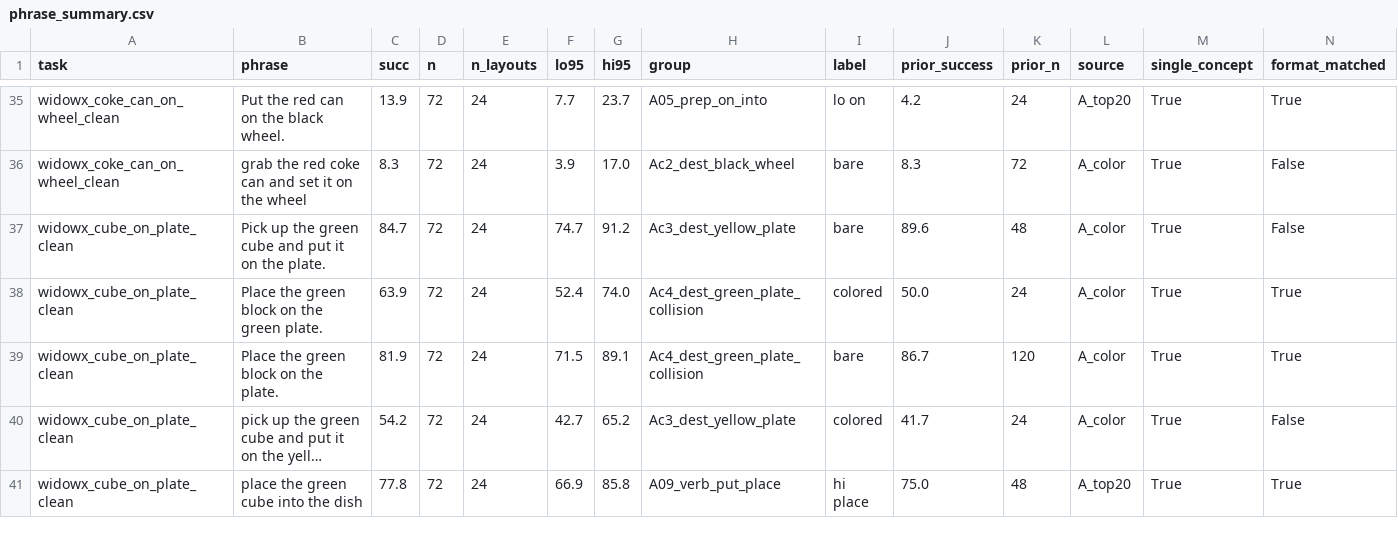
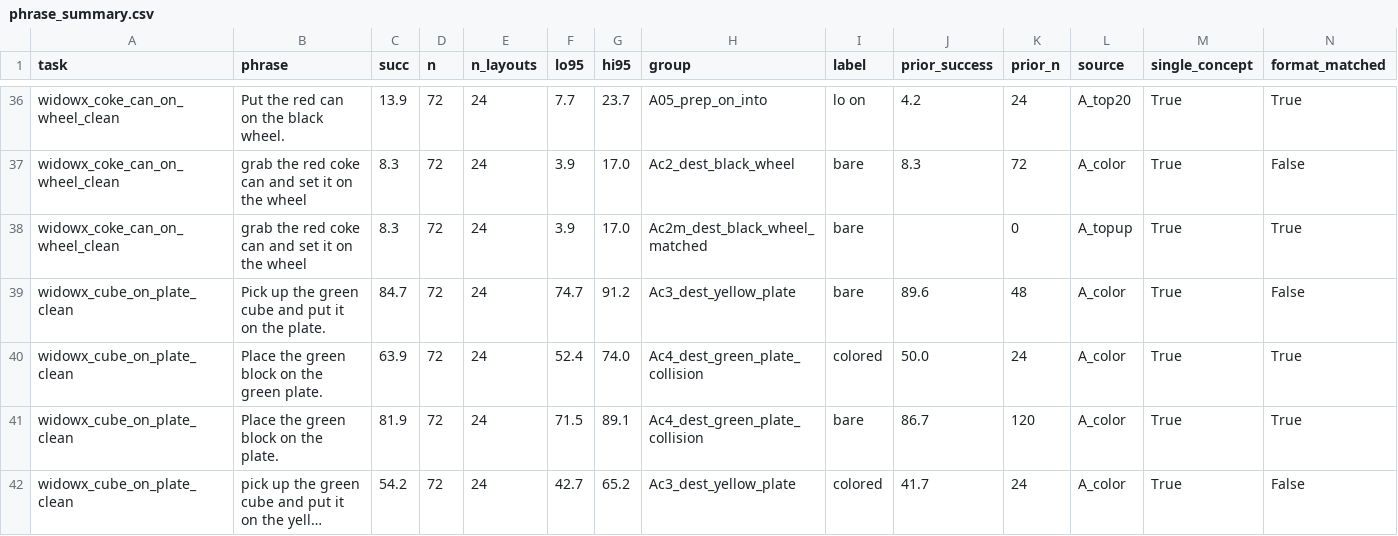
Before and after one commit to sttawm/phrase-rl, a CSV file: results/analysis/pairverify/phrase_summary.csv, drawn as a sheet; only a part is shown, gaps mark what is left out; the shorter side is filled out with more unchanged rows; long unchanged cells end in …; the diff covers the shown part only; the diff names each change by its address in the sheet, - before the commit and + after, or states it on an @@ line.

```diff
--- a/results/analysis/pairverify/phrase_summary.csv
+++ b/results/analysis/pairverify/phrase_summary.csv
+row 38: widowx_coke_can_on_wheel_clean | grab the red coke can and set it on the wheel | 8.3 | 72 | 24 | 3.9 | 17.0 | Ac2m_dest_black_wheel_matched | bare |  | 0 | A_topup | True | True
```
Also changed, not shown: 4 added rows and 5 edited cells elsewhere in this file, results/analysis/pairverify/pair_verdicts.csv, 5 other files.
